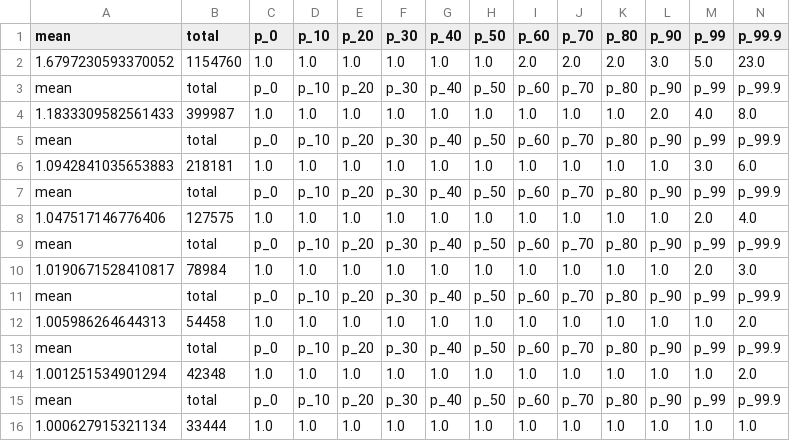
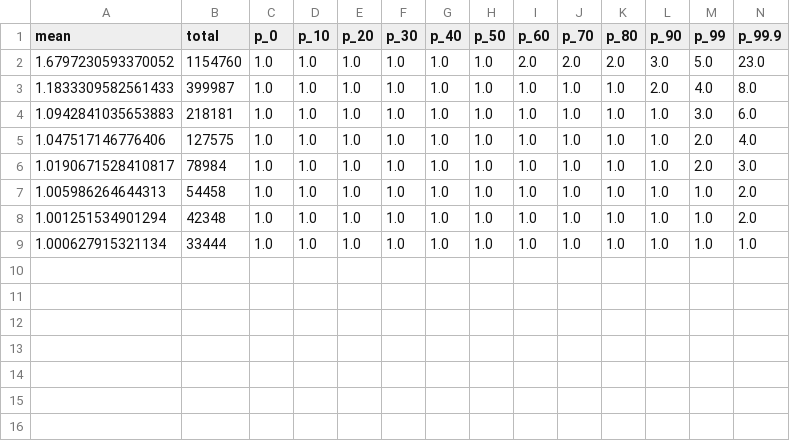
Before and after one commit to pbhandar2/Cydonia, a CSV file: scripts/sample/data/sample_split/w105/iat.csv, drawn as a sheet; only a part is shown; rows hold the shown columns only; the diff names each change by its address in the sheet, - before the commit and + after, or states it on an @@ line.

Commit message:
sample in script

```diff
--- a/scripts/sample/data/sample_split/w105/iat.csv
+++ b/scripts/sample/data/sample_split/w105/iat.csv
-row 3: mean | total | p_0 | p_10 | p_20 | p_30 | p_40 | p_50 | p_60 | p_70 | p_80 | p_90 | p_99 | p_99.9
-row 5: mean | total | p_0 | p_10 | p_20 | p_30 | p_40 | p_50 | p_60 | p_70 | p_80 | p_90 | p_99 | p_99.9
-row 7: mean | total | p_0 | p_10 | p_20 | p_30 | p_40 | p_50 | p_60 | p_70 | p_80 | p_90 | p_99 | p_99.9
-row 9: mean | total | p_0 | p_10 | p_20 | p_30 | p_40 | p_50 | p_60 | p_70 | p_80 | p_90 | p_99 | p_99.9
-row 11: mean | total | p_0 | p_10 | p_20 | p_30 | p_40 | p_50 | p_60 | p_70 | p_80 | p_90 | p_99 | p_99.9
-row 13: mean | total | p_0 | p_10 | p_20 | p_30 | p_40 | p_50 | p_60 | p_70 | p_80 | p_90 | p_99 | p_99.9
-row 15: mean | total | p_0 | p_10 | p_20 | p_30 | p_40 | p_50 | p_60 | p_70 | p_80 | p_90 | p_99 | p_99.9
```
Also changed, not shown: 1 other file.
